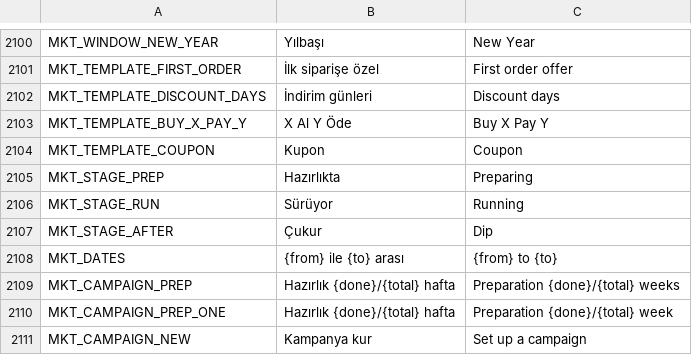
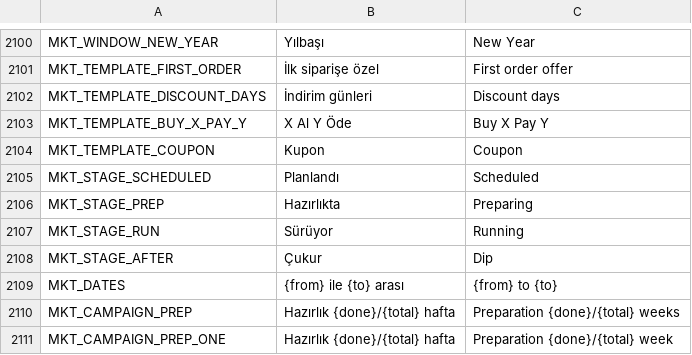
Before and after one commit to erdem1v/projectunicorn, a CSV file: project-unicorn/localization/strings.csv, drawn as a sheet; only a part is shown, gaps mark what is left out; the shorter side is filled out with more unchanged rows; the diff names each change by its address in the sheet, - before the commit and + after, or states it on an @@ line.

```diff
--- a/project-unicorn/localization/strings.csv
+++ b/project-unicorn/localization/strings.csv
+row 2105: MKT_STAGE_SCHEDULED | Planlandı | Scheduled
```
Also changed, not shown: project-unicorn/docs/kod_haritasi/SEMBOLLER.tsv, 3 other files.
